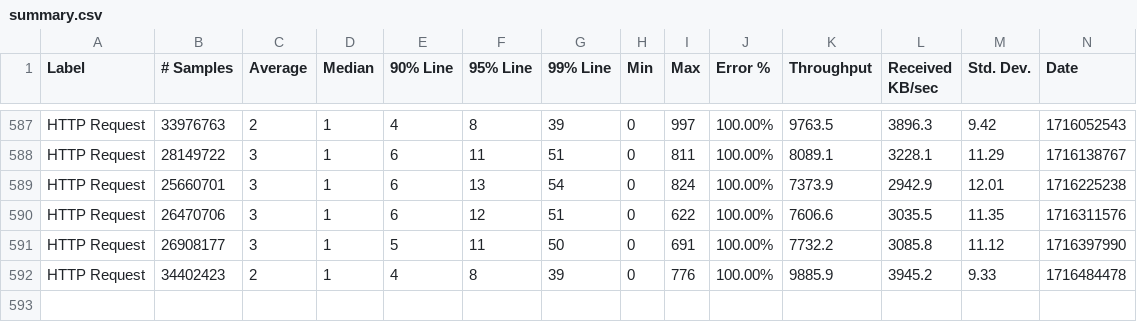
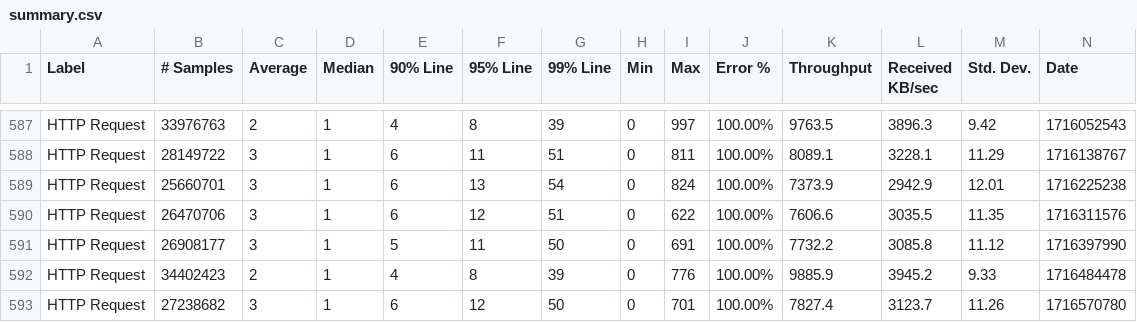
Before and after one commit to ballerina-platform/module-ballerina-jwt, a CSV file: load-tests/order_management_service/results/summary.csv, drawn as a sheet; only a part is shown, gaps mark what is left out; rows hold the shown columns only; the diff names each change by its address in the sheet, - before the commit and + after, or states it on an @@ line.

Commit message:
Update order_management_service test results on Fri May 24 17:13:53 UTC 2024

```diff
--- a/load-tests/order_management_service/results/summary.csv
+++ b/load-tests/order_management_service/results/summary.csv
+row 593: HTTP Request | 27238682 | 3 | 1 | 6 | 12 | 50 | 0 | 701 | 100.00% | 7827.4 | 3123.7 | 11.26 | 1716570780
```
